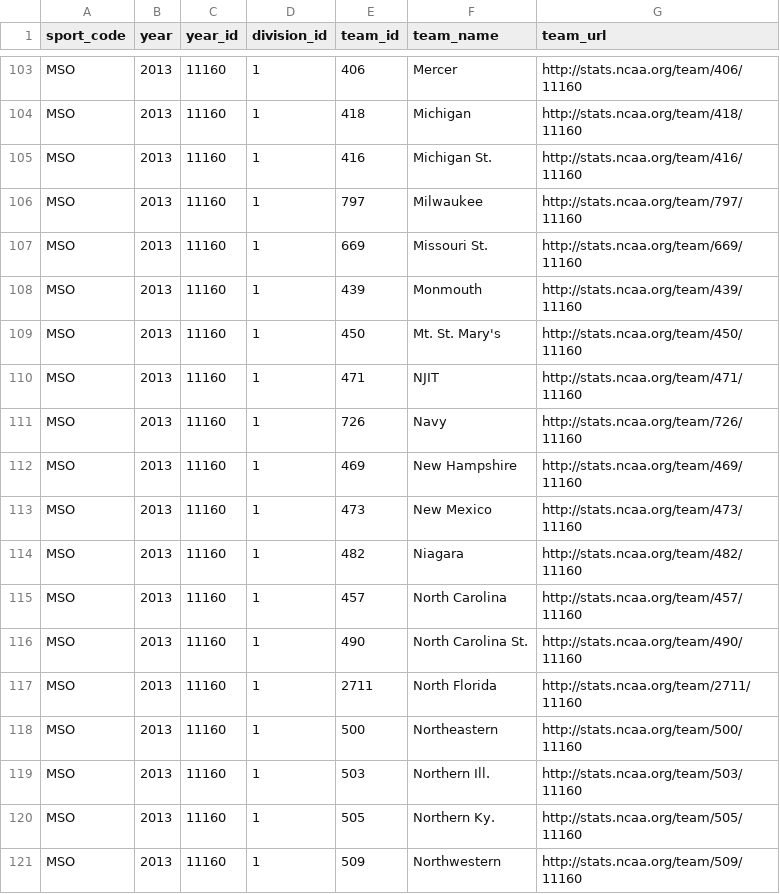
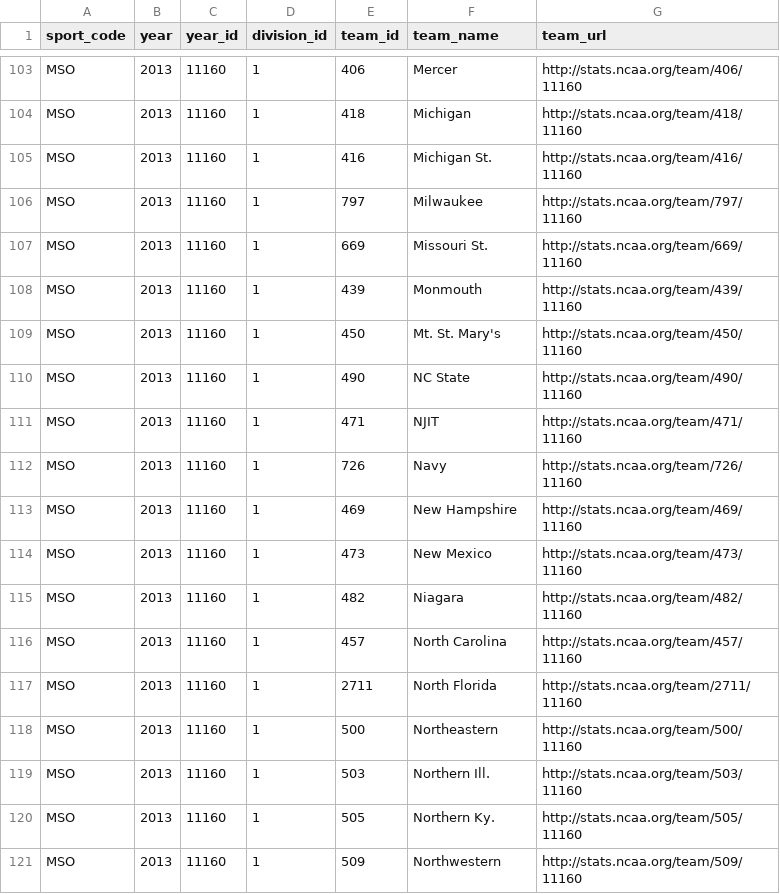
Before and after one commit to octonion/soccer-m, a CSV file: ncaa_pbp/csv/ncaa_teams_2013_1.csv, drawn as a sheet; only a part is shown, gaps mark what is left out.

```diff
--- a/ncaa_pbp/csv/ncaa_teams_2013_1.csv
+++ b/ncaa_pbp/csv/ncaa_teams_2013_1.csv
@@ -109,2 +109,3 @@ MSO	2013	11160	1	439	Monmouth	http://stats.ncaa.org/team/439/11160
 MSO	2013	11160	1	450	Mt. St. Mary's	http://stats.ncaa.org/team/450/11160
+MSO	2013	11160	1	490	NC State	http://stats.ncaa.org/team/490/11160
 MSO	2013	11160	1	471	NJIT	http://stats.ncaa.org/team/471/11160
@@ -115,3 +116,2 @@ MSO	2013	11160	1	482	Niagara	http://stats.ncaa.org/team/482/11160
 MSO	2013	11160	1	457	North Carolina	http://stats.ncaa.org/team/457/11160
-MSO	2013	11160	1	490	North Carolina St.	http://stats.ncaa.org/team/490/11160
 MSO	2013	11160	1	2711	North Florida	http://stats.ncaa.org/team/2711/11160
```
Also changed, not shown: ncaa_pbp/csv/ncaa_teams_2011_1.csv, ncaa_pbp/csv/ncaa_teams_2012_1.csv, 27 other files.
